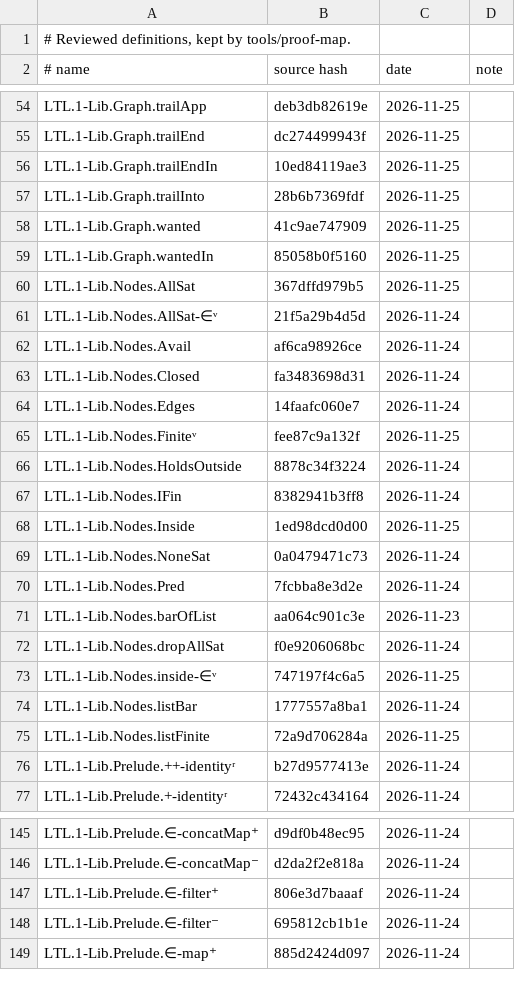
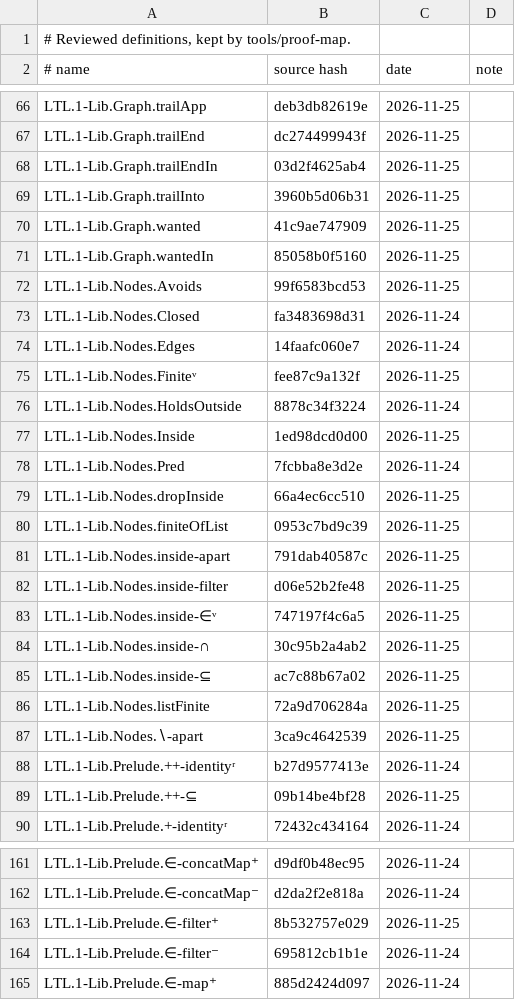
Before and after one commit to awerar/LTL, a TSV file: docs/review.tsv, drawn as a sheet; only a part is shown, gaps mark what is left out; the diff covers the shown part only.

```diff
--- a/docs/review.tsv
+++ b/docs/review.tsv
@@ -55,9 +67,7 @@ LTL.1-Lib.Graph.trailApp	deb3db82619e	2026-11-25
 LTL.1-Lib.Graph.trailEnd	dc274499943f	2026-11-25	
-LTL.1-Lib.Graph.trailEndIn	10ed84119ae3	2026-11-25	
-LTL.1-Lib.Graph.trailInto	28b6b7369fdf	2026-11-25	
+LTL.1-Lib.Graph.trailEndIn	03d2f4625ab4	2026-11-25	
+LTL.1-Lib.Graph.trailInto	3960b5d06b31	2026-11-25	
 LTL.1-Lib.Graph.wanted	41c9ae747909	2026-11-25	
 LTL.1-Lib.Graph.wantedIn	85058b0f5160	2026-11-25	
-LTL.1-Lib.Nodes.AllSat	367dffd979b5	2026-11-25	
-LTL.1-Lib.Nodes.AllSat-∈ᵛ	21f5a29b4d5d	2026-11-24	
-LTL.1-Lib.Nodes.Avail	af6ca98926ce	2026-11-24	
+LTL.1-Lib.Nodes.Avoids	99f6583bcd53	2026-11-25	
 LTL.1-Lib.Nodes.Closed	fa3483698d31	2026-11-24	
@@ -66,12 +76,15 @@ LTL.1-Lib.Nodes.Finiteᵛ	fee87c9a132f	2026-11-25
 LTL.1-Lib.Nodes.HoldsOutside	8878c34f3224	2026-11-24	
-LTL.1-Lib.Nodes.IFin	8382941b3ff8	2026-11-24	
 LTL.1-Lib.Nodes.Inside	1ed98dcd0d00	2026-11-25	
-LTL.1-Lib.Nodes.NoneSat	0a0479471c73	2026-11-24	
 LTL.1-Lib.Nodes.Pred	7fcbba8e3d2e	2026-11-24	
-LTL.1-Lib.Nodes.barOfList	aa064c901c3e	2026-11-23	
-LTL.1-Lib.Nodes.dropAllSat	f0e9206068bc	2026-11-24	
+LTL.1-Lib.Nodes.dropInside	66a4ec6cc510	2026-11-25	
+LTL.1-Lib.Nodes.finiteOfList	0953c7bd9c39	2026-11-25	
+LTL.1-Lib.Nodes.inside-apart	791dab40587c	2026-11-25	
+LTL.1-Lib.Nodes.inside-filter	d06e52b2fe48	2026-11-25	
 LTL.1-Lib.Nodes.inside-∈ᵛ	747197f4c6a5	2026-11-25	
-LTL.1-Lib.Nodes.listBar	1777557a8ba1	2026-11-24	
+LTL.1-Lib.Nodes.inside-∩	30c95b2a4ab2	2026-11-25	
+LTL.1-Lib.Nodes.inside-⊆	ac7c88b67a02	2026-11-25	
 LTL.1-Lib.Nodes.listFinite	72a9d706284a	2026-11-25	
+LTL.1-Lib.Nodes.∖-apart	3ca9c4642539	2026-11-25	
 LTL.1-Lib.Prelude.++-identityʳ	b27d9577413e	2026-11-24	
+LTL.1-Lib.Prelude.++-⊆	09b14be4bf28	2026-11-25	
 LTL.1-Lib.Prelude.+-identityʳ	72432c434164	2026-11-24	
@@ -146,3 +162,3 @@ LTL.1-Lib.Prelude.∈-concatMap⁺	d9df0b48ec95	2026-11-24
 LTL.1-Lib.Prelude.∈-concatMap⁻	d2da2f2e818a	2026-11-24	
-LTL.1-Lib.Prelude.∈-filter⁺	806e3d7baaaf	2026-11-24	
+LTL.1-Lib.Prelude.∈-filter⁺	8b532757e029	2026-11-25	
 LTL.1-Lib.Prelude.∈-filter⁻	695812cb1b1e	2026-11-24	
```
Also changed, not shown: 21 added rows, 1 removed row and 36 edited cells elsewhere in this file.
